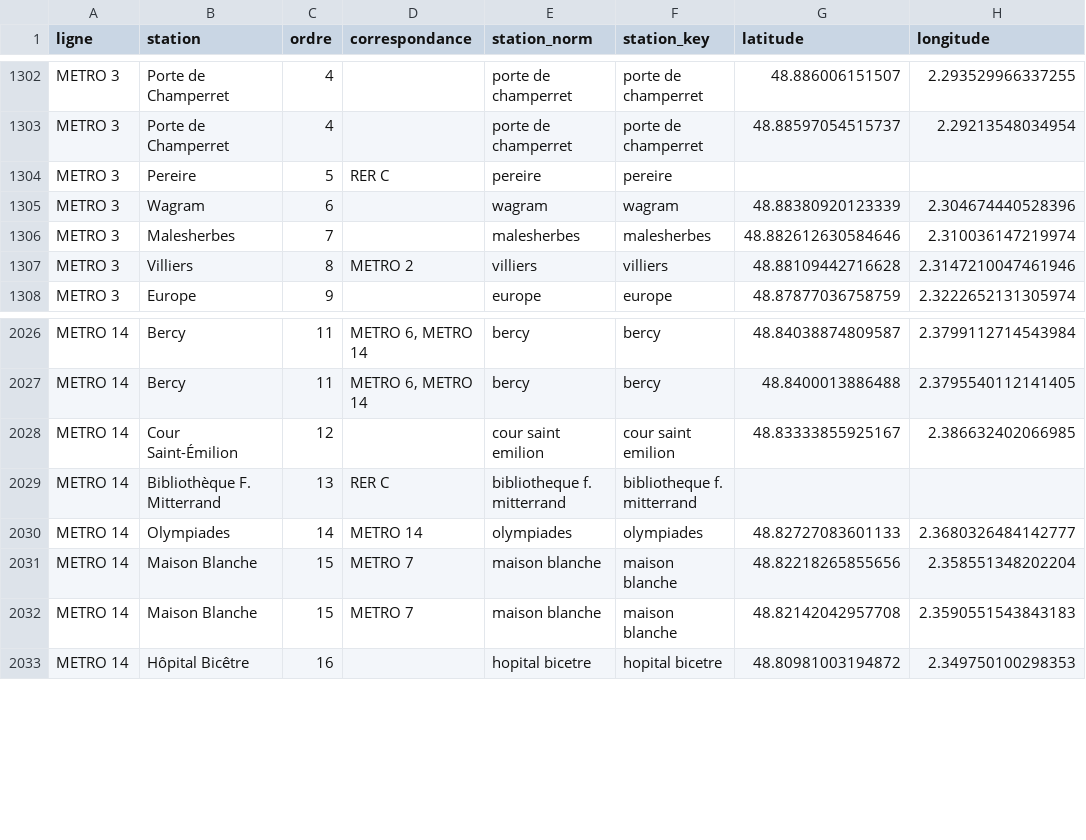
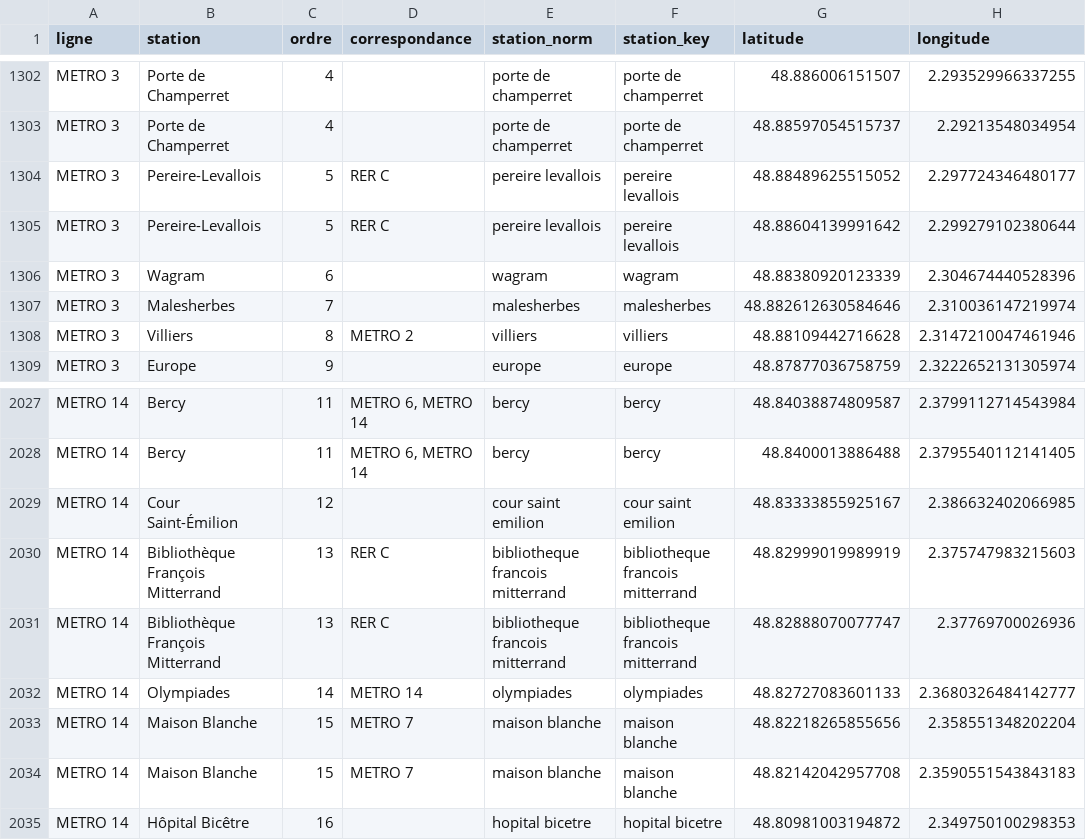
Before and after one commit to Adelllllllll/BLOB-IA, a CSV file: data/stations_lignes_coords.csv, drawn as a sheet; only a part is shown, gaps mark what is left out.

```diff
--- a/data/stations_lignes_coords.csv
+++ b/data/stations_lignes_coords.csv
@@ -1303,3 +1303,4 @@ METRO 3,Porte de Champerret,4,,porte de champerret,porte de champerret,48.886006
 METRO 3,Porte de Champerret,4,,porte de champerret,porte de champerret,48.88597054515737,2.29213548034954
-METRO 3,Pereire,5,RER C,pereire,pereire,,
+METRO 3,Pereire-Levallois,5,RER C,pereire levallois,pereire levallois,48.88489625515052,2.297724346480177
+METRO 3,Pereire-Levallois,5,RER C,pereire levallois,pereire levallois,48.88604139991642,2.299279102380644
 METRO 3,Wagram,6,,wagram,wagram,48.88380920123339,2.304674440528396
@@ -2028,3 +2029,4 @@ METRO 14,Bercy,11,"METRO 6, METRO 14",bercy,bercy,48.8400013886488,2.37955401121
 METRO 14,Cour Saint-Émilion,12,,cour saint emilion,cour saint emilion,48.83333855925167,2.386632402066985
-METRO 14,Bibliothèque F. Mitterrand,13,RER C,bibliotheque f. mitterrand,bibliotheque f. mitterrand,,
+METRO 14,Bibliothèque François Mitterrand,13,RER C,bibliotheque francois mitterrand,bibliotheque francois mitterrand,48.82999019989919,2.375747983215603
+METRO 14,Bibliothèque François Mitterrand,13,RER C,bibliotheque francois mitterrand,bibliotheque francois mitterrand,48.82888070077747,2.37769700026936
 METRO 14,Olympiades,14,METRO 14,olympiades,olympiades,48.82727083601133,2.3680326484142777
```
Also changed, not shown: data/Stations_IDF.csv, data/Stations_IDF_aligned.csv, 6 other files.
